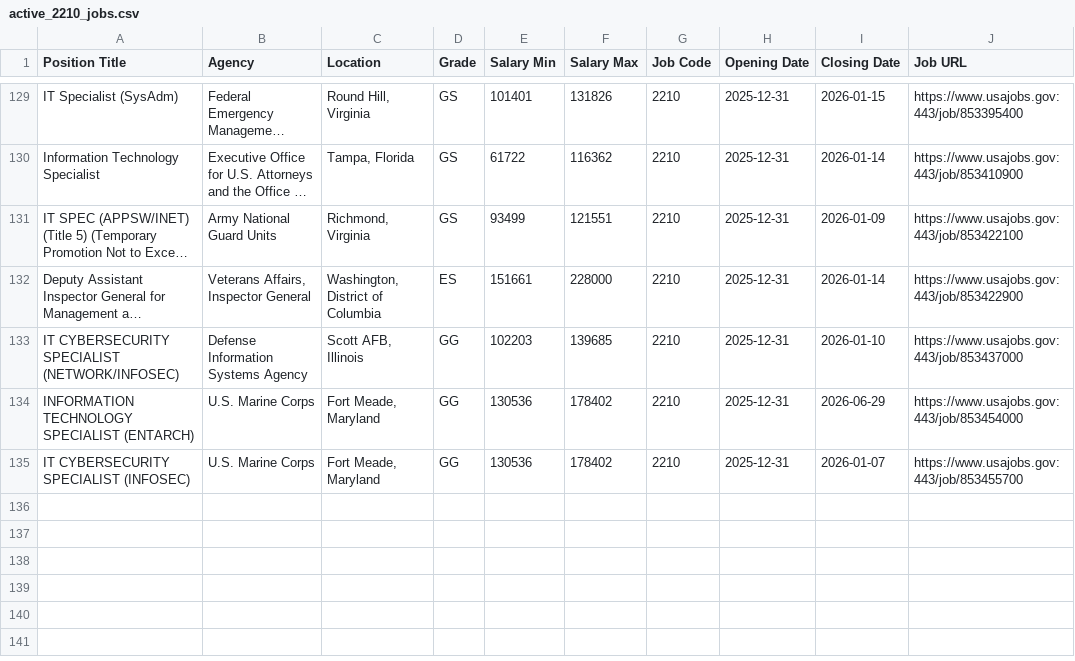
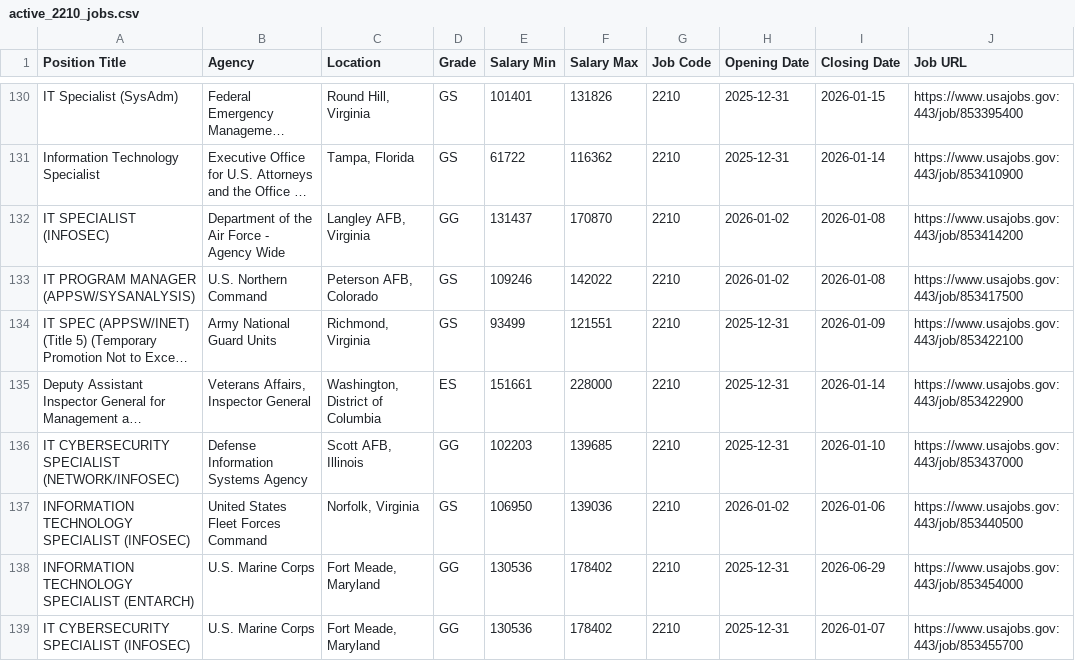
Before and after one commit to fartbagxp/fedjobs, a CSV file: data/raw/active_2210_jobs.csv, drawn as a sheet; only a part is shown, gaps mark what is left out; long unchanged cells end in …; the diff covers the shown part only; the diff names each change by its address in the sheet, - before the commit and + after, or states it on an @@ line.

```diff
--- a/data/raw/active_2210_jobs.csv
+++ b/data/raw/active_2210_jobs.csv
+row 132: IT SPECIALIST (INFOSEC) | Department of the Air Force - Agency Wide | Langley AFB, Virginia | GG | 131437 | 170870 | 2210 | 2026-01-02 | 2026-01-08 | https://www.usajobs.gov:443/job/853414200
+row 133: IT PROGRAM MANAGER (APPSW/SYSANALYSIS) | U.S. Northern Command | Peterson AFB, Colorado | GS | 109246 | 142022 | 2210 | 2026-01-02 | 2026-01-08 | https://www.usajobs.gov:443/job/853417500
+row 137: INFORMATION TECHNOLOGY SPECIALIST (INFOSEC) | United States Fleet Forces Command | Norfolk, Virginia | GS | 106950 | 139036 | 2210 | 2026-01-02 | 2026-01-06 | https://www.usajobs.gov:443/job/853440500
```
Also changed, not shown: 8 added rows, 2 removed rows and 2 edited cells elsewhere in this file, data/raw/active_HHS_jobs.csv.
